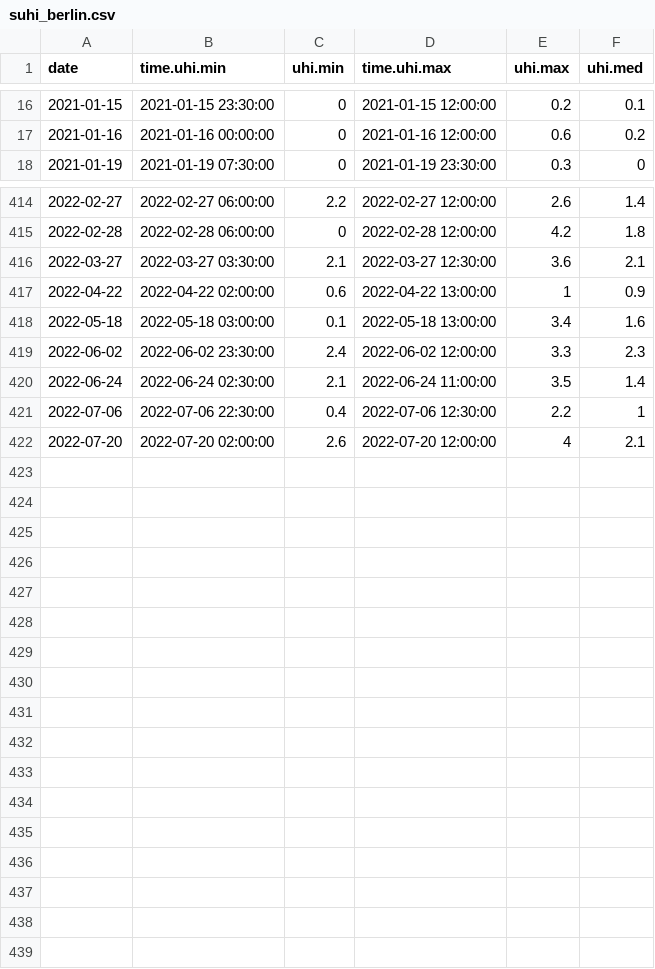
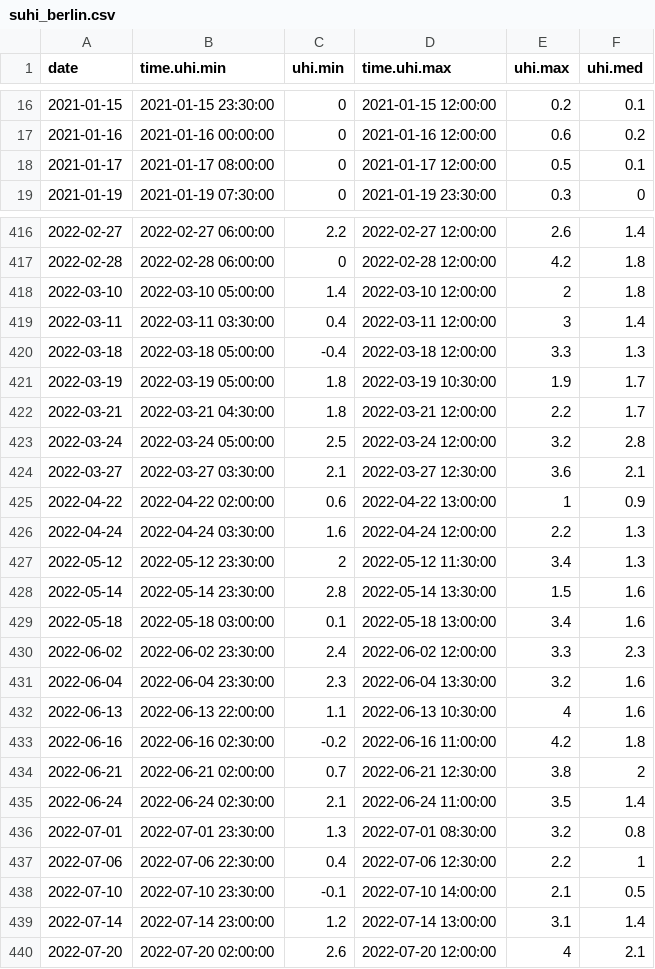
Before and after one commit to alexdum/suhi_lst_as, a CSV file: www/data/tabs/suhi/suhi_berlin.csv, drawn as a sheet; only a part is shown, gaps mark what is left out; the diff covers the shown part only; the diff names each change by its address in the sheet, - before the commit and + after, or states it on an @@ line.

```diff
--- a/www/data/tabs/suhi/suhi_berlin.csv
+++ b/www/data/tabs/suhi/suhi_berlin.csv
+row 18: 2021-01-17 | 2021-01-17 08:00:00 | 0 | 2021-01-17 12:00:00 | 0.5 | 0.1
+row 418: 2022-03-10 | 2022-03-10 05:00:00 | 1.4 | 2022-03-10 12:00:00 | 2 | 1.8
+row 419: 2022-03-11 | 2022-03-11 03:30:00 | 0.4 | 2022-03-11 12:00:00 | 3 | 1.4
+row 420: 2022-03-18 | 2022-03-18 05:00:00 | -0.4 | 2022-03-18 12:00:00 | 3.3 | 1.3
+row 421: 2022-03-19 | 2022-03-19 05:00:00 | 1.8 | 2022-03-19 10:30:00 | 1.9 | 1.7
+row 422: 2022-03-21 | 2022-03-21 04:30:00 | 1.8 | 2022-03-21 12:00:00 | 2.2 | 1.7
+row 423: 2022-03-24 | 2022-03-24 05:00:00 | 2.5 | 2022-03-24 12:00:00 | 3.2 | 2.8
+row 426: 2022-04-24 | 2022-04-24 03:30:00 | 1.6 | 2022-04-24 12:00:00 | 2.2 | 1.3
+row 427: 2022-05-12 | 2022-05-12 23:30:00 | 2 | 2022-05-12 11:30:00 | 3.4 | 1.3
+row 428: 2022-05-14 | 2022-05-14 23:30:00 | 2.8 | 2022-05-14 13:30:00 | 1.5 | 1.6
+row 431: 2022-06-04 | 2022-06-04 23:30:00 | 2.3 | 2022-06-04 13:30:00 | 3.2 | 1.6
+row 432: 2022-06-13 | 2022-06-13 22:00:00 | 1.1 | 2022-06-13 10:30:00 | 4 | 1.6
+row 433: 2022-06-16 | 2022-06-16 02:30:00 | -0.2 | 2022-06-16 11:00:00 | 4.2 | 1.8
+row 434: 2022-06-21 | 2022-06-21 02:00:00 | 0.7 | 2022-06-21 12:30:00 | 3.8 | 2
+row 436: 2022-07-01 | 2022-07-01 23:30:00 | 1.3 | 2022-07-01 08:30:00 | 3.2 | 0.8
+row 438: 2022-07-10 | 2022-07-10 23:30:00 | -0.1 | 2022-07-10 14:00:00 | 2.1 | 0.5
+row 439: 2022-07-14 | 2022-07-14 23:00:00 | 1.2 | 2022-07-14 13:00:00 | 3.1 | 1.4
```
Also changed, not shown: 1 added row elsewhere in this file, www/data/tabs/suhi/suhi_amman.csv, www/data/tabs/suhi/suhi_bruxelles.csv, 5 other files.
